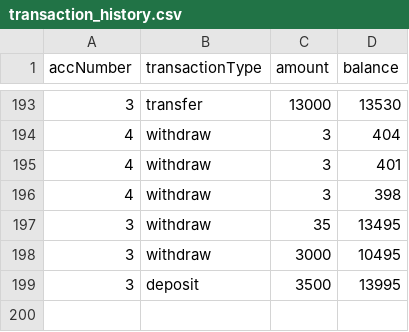
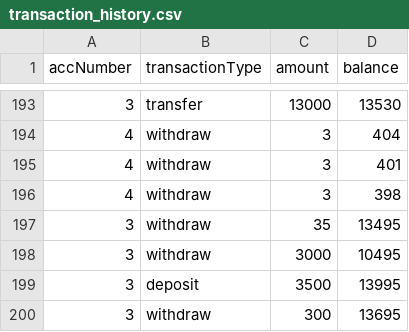
Before and after one commit to JakeFranklin1/CI401-ATM, a CSV file: CSV/transaction_history.csv, drawn as a sheet; only a part is shown, gaps mark what is left out.

```diff
--- a/CSV/transaction_history.csv
+++ b/CSV/transaction_history.csv
@@ -199 +199,2 @@ accNumber,transactionType,amount,balance
 3,deposit,3500,13995
+3,withdraw,300,13695
```
Also changed, not shown: 17 other files.
